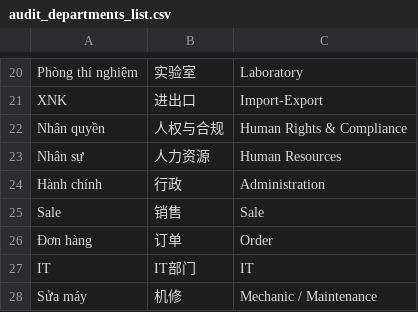
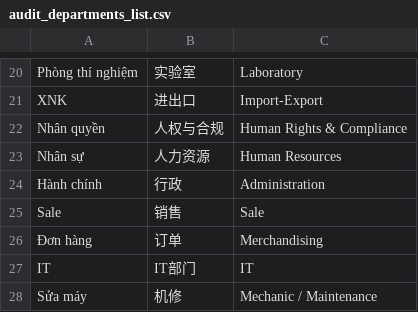
Before and after one commit to Phamthokd/machine-app, a CSV file: audit_departments_list.csv, drawn as a sheet; only a part is shown, gaps mark what is left out.

Commit message:
fix(translation): update English translation of Đơn hàng department from Order to Merchandising

```diff
--- a/audit_departments_list.csv
+++ b/audit_departments_list.csv
@@ -25,3 +25,3 @@ XNK,进出口,Import-Export
 Sale,销售,Sale
-"Đơn hàng",订单,Order
+"Đơn hàng",订单,Merchandising
 IT,IT部门,IT
```
Also changed, not shown: 1 other file.
